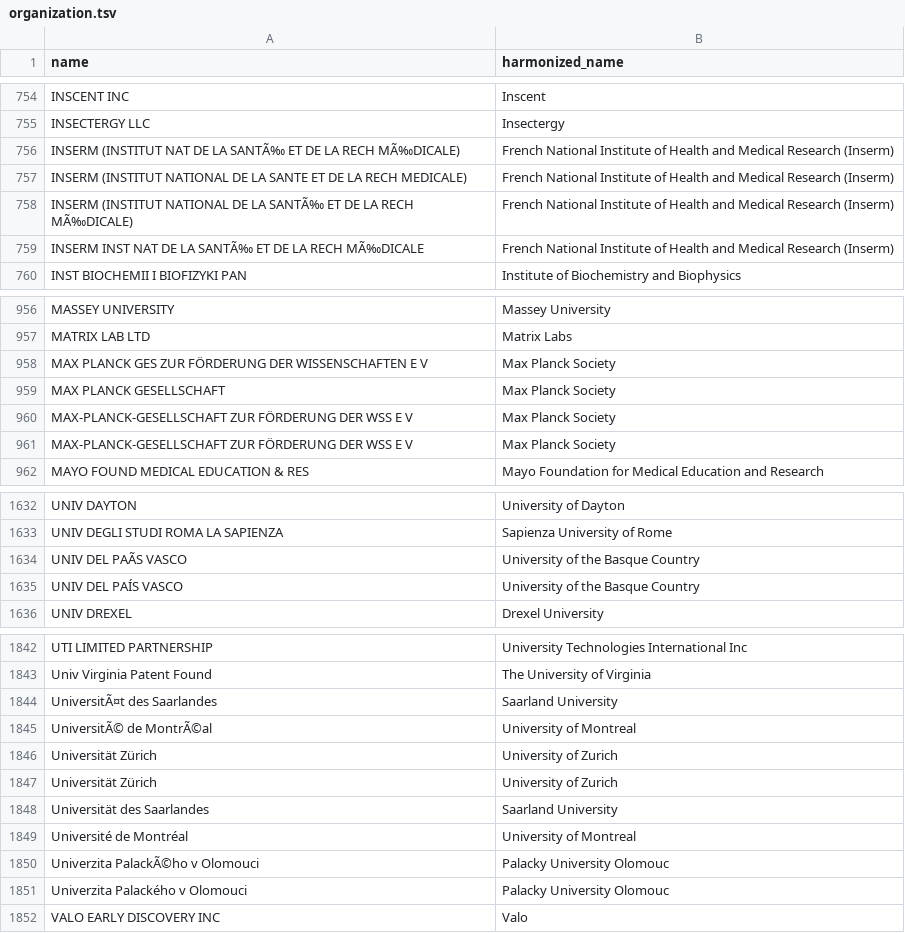
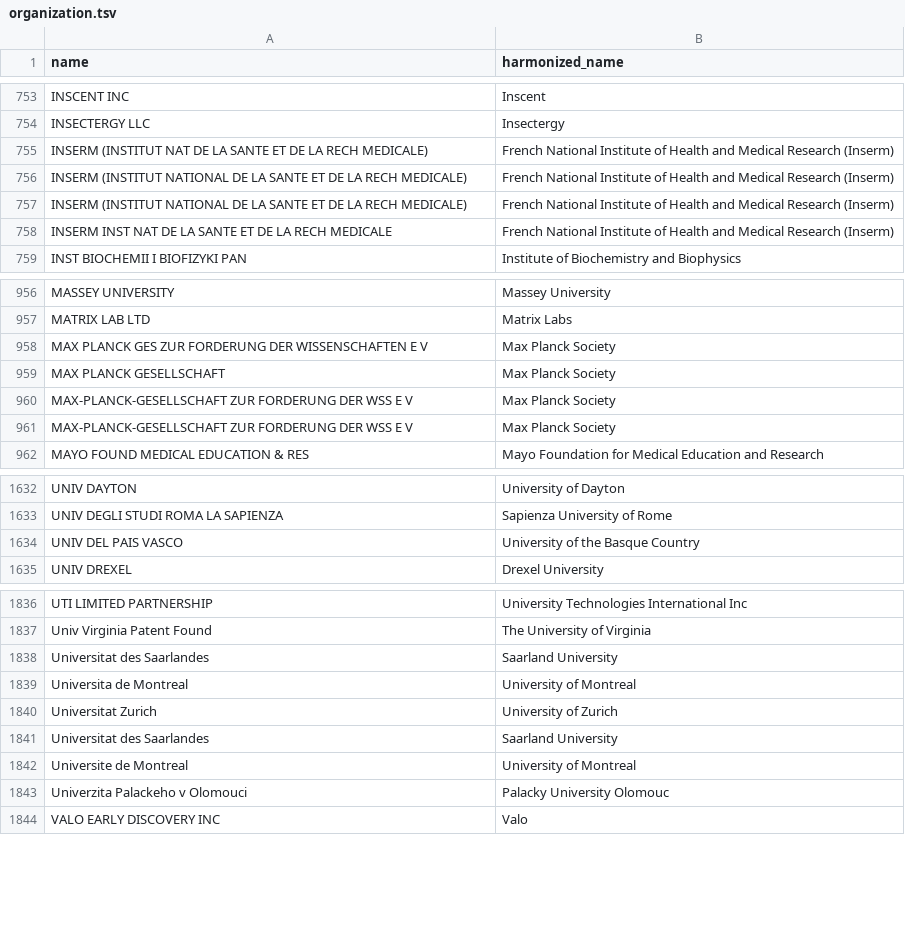
Before and after one commit to Fraunhofer-ITMP/Pharmaceutical-patent-landscaping, a TSV file: data/mapper/assignee/organization.tsv, drawn as a sheet; only a part is shown, gaps mark what is left out; removed rows and columns are numbered as before the commit, all else as after; the diff covers the shown part only; the diff names each change by its address in the sheet, - before the commit and + after, or states it on an @@ line.

```diff
--- a/data/mapper/assignee/organization.tsv
+++ b/data/mapper/assignee/organization.tsv
-A755 (name): …DE LA SANTÃ‰ ET DE LA RECH MÃ‰DICALE)
+A755 (name): …DE LA SANTE ET DE LA RECH MEDICALE)
-A757 (name): …DE LA SANTÃ‰ ET DE LA RECH MÃ‰DICALE)
+A757 (name): …DE LA SANTE ET DE LA RECH MEDICALE)
-A758 (name): …DE LA SANTÃ‰ ET DE LA RECH MÃ‰DICALE
+A758 (name): …DE LA SANTE ET DE LA RECH MEDICALE
-A958 (name): …GES ZUR FÖRDERUNG DER WISSENSCHAFTEN…
+A958 (name): …GES ZUR FORDERUNG DER WISSENSCHAFTEN…
-A960:A961 (name): MAX-PLANCK-GESELLSCHAFT ZUR FÖRDERUNG DER WSS…
+A960:A961 (name): MAX-PLANCK-GESELLSCHAFT ZUR FORDERUNG DER WSS…
-A1634 (name): UNIV DEL PAÃS VASCO
+A1634 (name): UNIV DEL PAIS VASCO
-row 1635: UNIV DEL PAÍS VASCO | University of the Basque Country
-A1838 (name): UniversitÃ¤t des Saarlandes
+A1838 (name): Universitat des Saarlandes
-A1839 (name): UniversitÃ© de MontrÃ©al
+A1839 (name): Universita de Montreal
-A1840 (name): Universität Zürich
+A1840 (name): Universitat Zurich
-row 1847: Universität Zürich | University of Zurich
-A1841 (name): Universität des Saarlandes
+A1841 (name): Universitat des Saarlandes
-A1842 (name): Université de Montréal
+A1842 (name): Universite de Montreal
-row 1850: Univerzita PalackÃ©ho v Olomouci | Palacky University Olomouc
-A1843 (name): Univerzita Palackého v Olomouci
+A1843 (name): Univerzita Palackeho v Olomouci
```
Also changed, not shown: 3 added rows, 8 removed rows, 1 moved row and 39 edited cells elsewhere in this file, data/mapper/assignee/acquired.tsv, data/mapper/assignee/individual.tsv.
